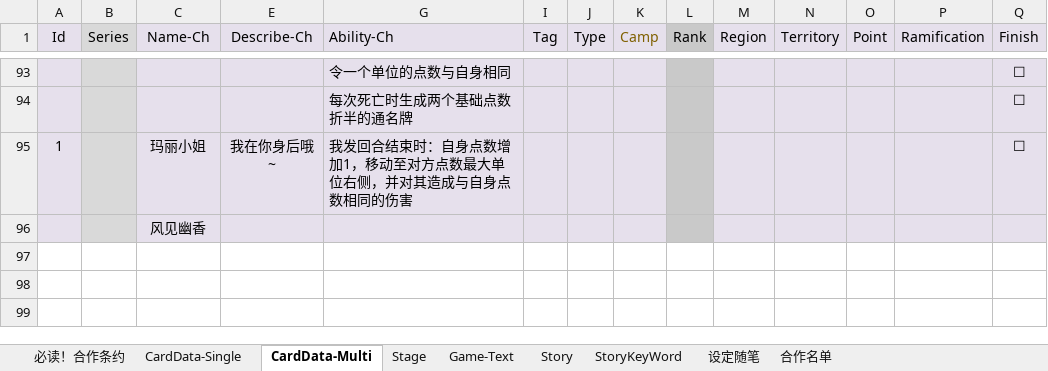
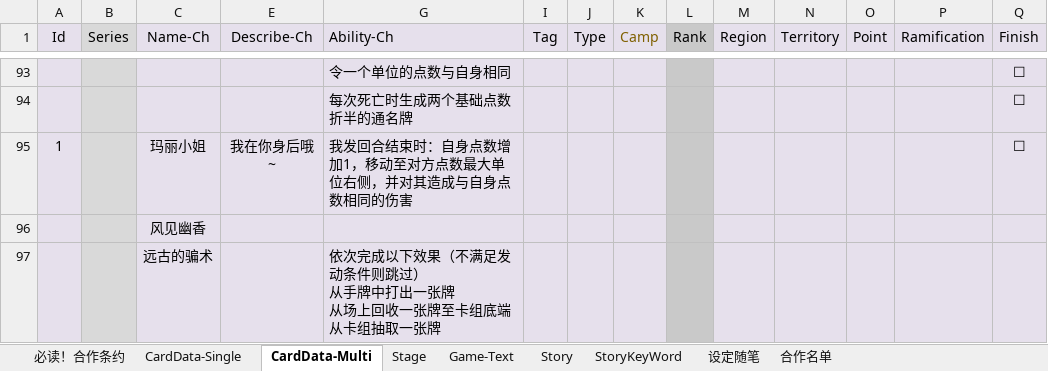
Before and after one commit to NAJA5152/TouhouMachineLearning2022, an Excel workbook: Assets/GameResources/Scene1Resource/GameData/GameData.xlsx, sheet CardData-Multi, drawn as a sheet; only a part is shown, gaps mark what is left out; values as stored, in another font and other column widths than the file's, no borders; conditional formats not drawn; rows hold the shown columns only; ↵ is a line break in a cell; the diff names each change by its address in the sheet, - before the commit and + after, or states it on an @@ line.

```diff
--- a/Assets/GameResources/Scene1Resource/GameData/GameData.xlsx (sheet CardData-Multi)
+++ b/Assets/GameResources/Scene1Resource/GameData/GameData.xlsx (sheet CardData-Multi)
+row 97:  |  | 远古的骗术 |  | 依次完成以下效果（不满足发动条件则跳过） ↵ 从手牌中打出一张牌 ↵ 从场上回收一张牌至卡组底端 ↵ 从卡组抽取一张牌
```
Also changed, not shown: 11 other files.
